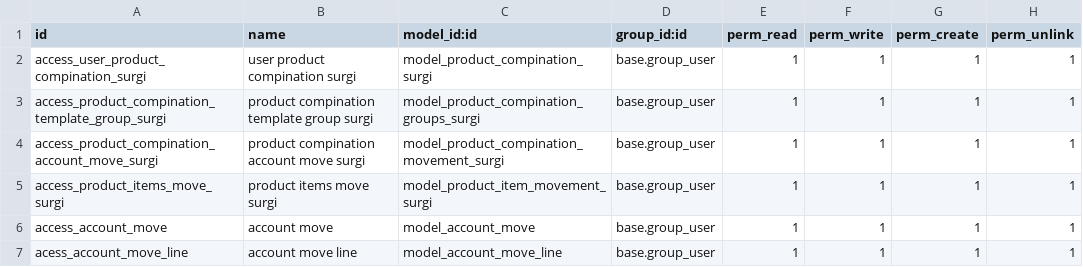
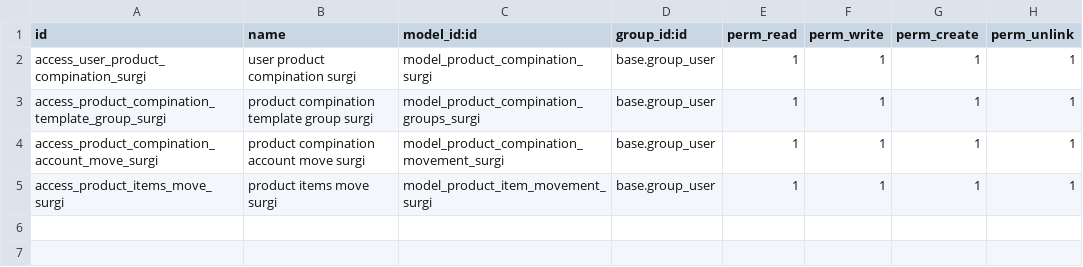
Before and after one commit to Peru-odoo/production, a CSV file: surgi_compined__products/security/ir.model.access.csv, drawn as a sheet; the diff names each change by its address in the sheet, - before the commit and + after, or states it on an @@ line.

Commit message:
surgi_compined__products

```diff
--- a/surgi_compined__products/security/ir.model.access.csv
+++ b/surgi_compined__products/security/ir.model.access.csv
-row 6: access_account_move | account move | model_account_move | base.group_user | 1 | 1 | 1 | 1
-row 7: acess_account_move_line | account move line | model_account_move_line | base.group_user | 1 | 1 | 1 | 1
```
Also changed, not shown: 2 other files.
